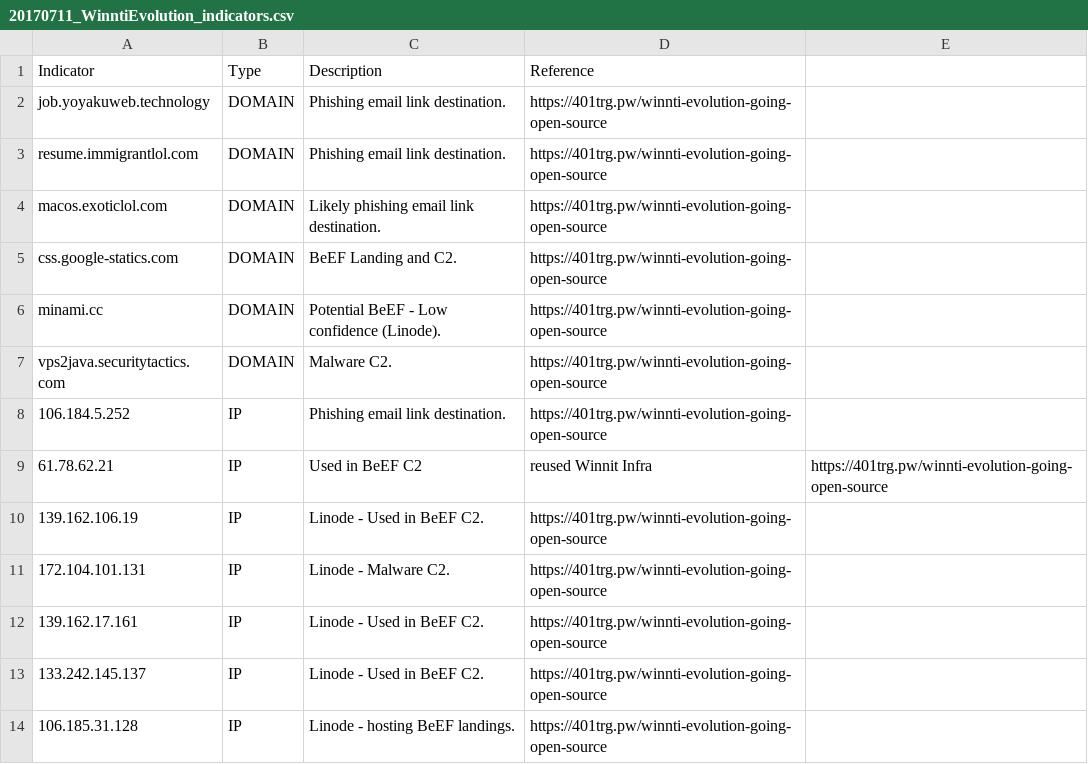
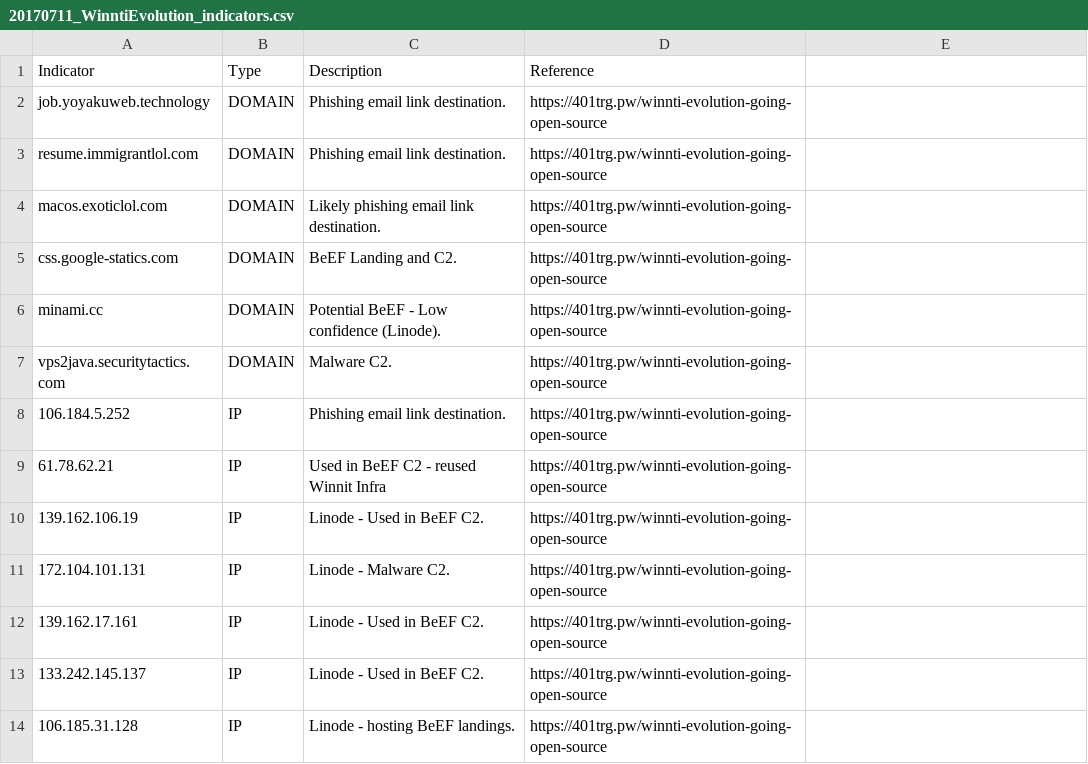
Before and after one commit to 401trg/detections, a CSV file: ioc/20170711_WinntiEvolution_indicators.csv, drawn as a sheet; the diff names each change by its address in the sheet, - before the commit and + after, or states it on an @@ line.

Commit message:
Update 20170711_WinntiEvolution_indicators.csv

```diff
--- a/ioc/20170711_WinntiEvolution_indicators.csv
+++ b/ioc/20170711_WinntiEvolution_indicators.csv
-C9 (Description): Used in BeEF C2
+C9 (Description): Used in BeEF C2 - reused Winnit Infra
-D9 (Reference): reused Winnit Infra
+D9 (Reference): https://401trg.pw/winnti-evolution-going-open-source
-E9: https://401trg.pw/winnti-evolution-going-open-source
+E9: (empty)
```
